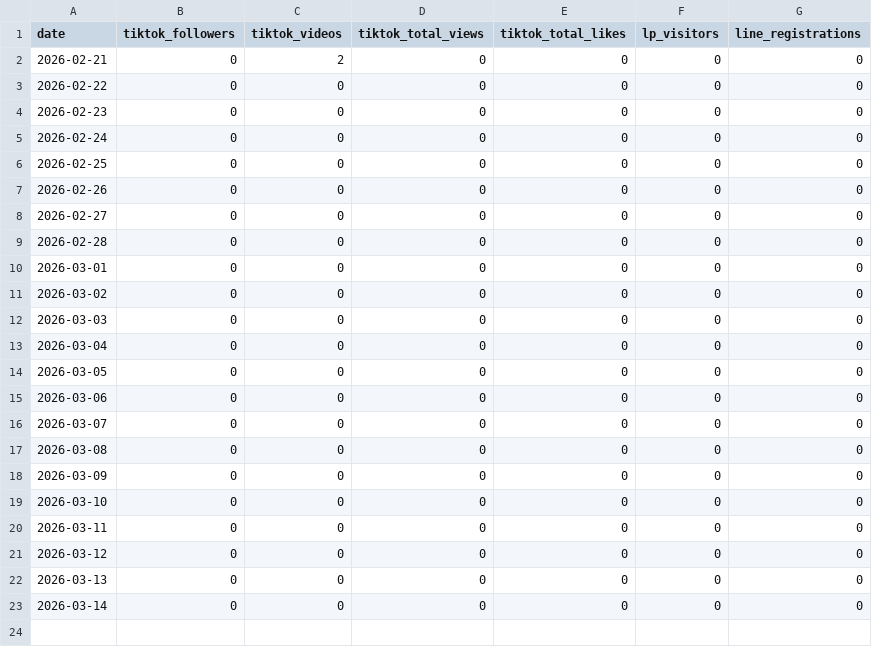
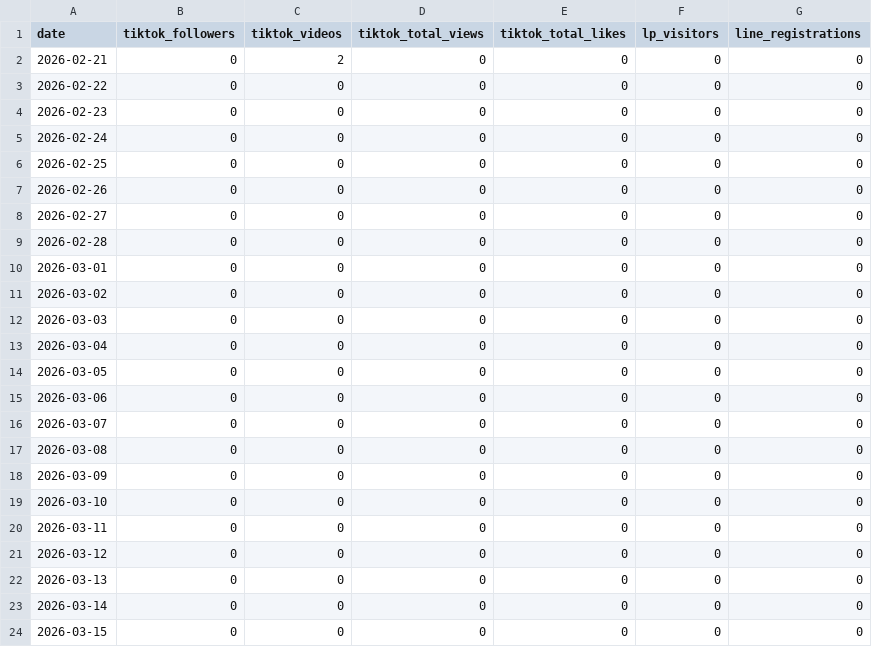
Before and after one commit to haruhi-medical/robby-the-match, a CSV file: data/kpi_log.csv, drawn as a sheet.

```diff
--- a/data/kpi_log.csv
+++ b/data/kpi_log.csv
@@ -23 +23,2 @@ date,tiktok_followers,tiktok_videos,tiktok_total_views,tiktok_total_likes,lp_vis
 2026-03-14,0,0,0,0,0,0
+2026-03-15,0,0,0,0,0,0
```
Also changed, not shown: 8 other files.
